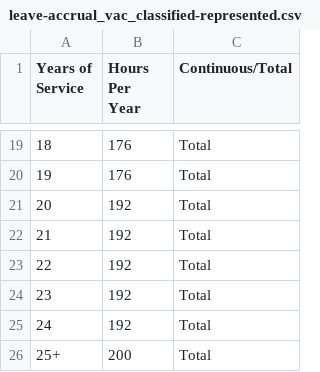
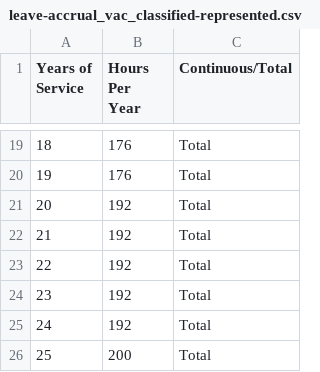
Before and after one commit to realityfabric/ctcLink-Absence-Validation, a CSV file: config/leave-accrual_vac_classified-represented.csv, drawn as a sheet; only a part is shown, gaps mark what is left out.

```diff
--- a/config/leave-accrual_vac_classified-represented.csv
+++ b/config/leave-accrual_vac_classified-represented.csv
@@ -25,2 +25,2 @@
 24,192,Total
-25+,200,Total
+25,200,Total
```
Also changed, not shown: config/leave-accrual_vac_classified-nonrepresented.csv, test_data/leave-accrual_vac_classified-nonrepresented.csv, 1 other file.
